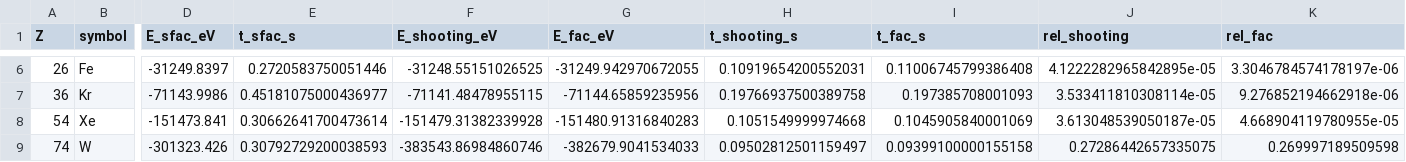
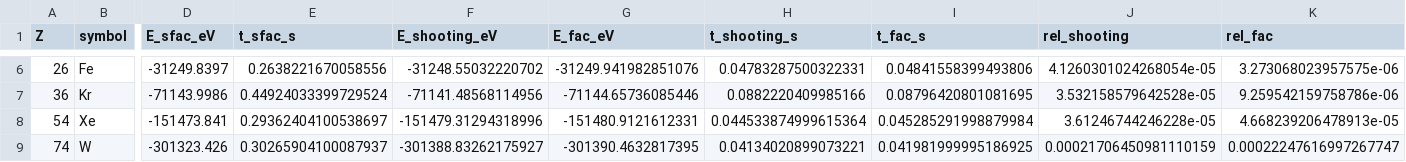
Before and after one commit to zezhong-zhang/atomx, a CSV file: benchmarks/results_local_exchange.csv, drawn as a sheet; only a part is shown, gaps mark what is left out; the diff covers the shown part only; the diff names each change by its address in the sheet, - before the commit and + after, or states it on an @@ line.

```diff
--- a/benchmarks/results_local_exchange.csv
+++ b/benchmarks/results_local_exchange.csv
-E6 (t_sfac_s): 0.2720583750051446
+E6 (t_sfac_s): 0.2638221670058556
-F6 (E_shooting_eV): -31248.55151026525
+F6 (E_shooting_eV): -31248.55032220702
-G6 (E_fac_eV): -31249.942970672055
+G6 (E_fac_eV): -31249.941982851076
-H6 (t_shooting_s): 0.10919654200552031
+H6 (t_shooting_s): 0.04783287500322331
-I6 (t_fac_s): 0.11006745799386408
+I6 (t_fac_s): 0.04841558399493806
-J6 (rel_shooting): 4.1222282965842895e-05
+J6 (rel_shooting): 4.1260301024268054e-05
-K6 (rel_fac): 3.3046784574178197e-06
+K6 (rel_fac): 3.273068023957575e-06
-E7 (t_sfac_s): 0.45181075000436977
+E7 (t_sfac_s): 0.44924033399729524
-F7 (E_shooting_eV): -71141.48478955115
+F7 (E_shooting_eV): -71141.48568114956
-G7 (E_fac_eV): -71144.65859235956
+G7 (E_fac_eV): -71144.65736085446
-H7 (t_shooting_s): 0.19766937500389758
+H7 (t_shooting_s): 0.0882220409985166
-I7 (t_fac_s): 0.197385708001093
+I7 (t_fac_s): 0.08796420801081695
-J7 (rel_shooting): 3.533411810308114e-05
+J7 (rel_shooting): 3.532158579642528e-05
-K7 (rel_fac): 9.276852194662918e-06
+K7 (rel_fac): 9.259542159758786e-06
-E8 (t_sfac_s): 0.30662641700473614
+E8 (t_sfac_s): 0.29362404100538697
-F8 (E_shooting_eV): -151479.31382339928
+F8 (E_shooting_eV): -151479.31294318996
-G8 (E_fac_eV): -151480.91316840283
+G8 (E_fac_eV): -151480.9121612331
-H8 (t_shooting_s): 0.1051549999974668
+H8 (t_shooting_s): 0.044533874999615364
-I8 (t_fac_s): 0.1045905840001069
+I8 (t_fac_s): 0.045285291998879984
-J8 (rel_shooting): 3.613048539050187e-05
+J8 (rel_shooting): 3.61246744246228e-05
-K8 (rel_fac): 4.668904119780955e-05
+K8 (rel_fac): 4.668239206478913e-05
-E9 (t_sfac_s): 0.30792729200038593
+E9 (t_sfac_s): 0.30265904100087937
-F9 (E_shooting_eV): -383543.86984860746
+F9 (E_shooting_eV): -301388.83262175927
-G9 (E_fac_eV): -382679.9041534033
+G9 (E_fac_eV): -301390.4632817395
-H9 (t_shooting_s): 0.09502812501159497
+H9 (t_shooting_s): 0.04134020899073221
-I9 (t_fac_s): 0.09399100000155158
+I9 (t_fac_s): 0.041981999995186925
-J9 (rel_shooting): 0.27286442657335075
+J9 (rel_shooting): 0.00021706450981110159
-K9 (rel_fac): 0.269997189509598
+K9 (rel_fac): 0.00022247616997267747
```
Also changed, not shown: 42 edited cells elsewhere in this file, benchmarks/results_fac_levels_transitions.csv, 3 other files.
